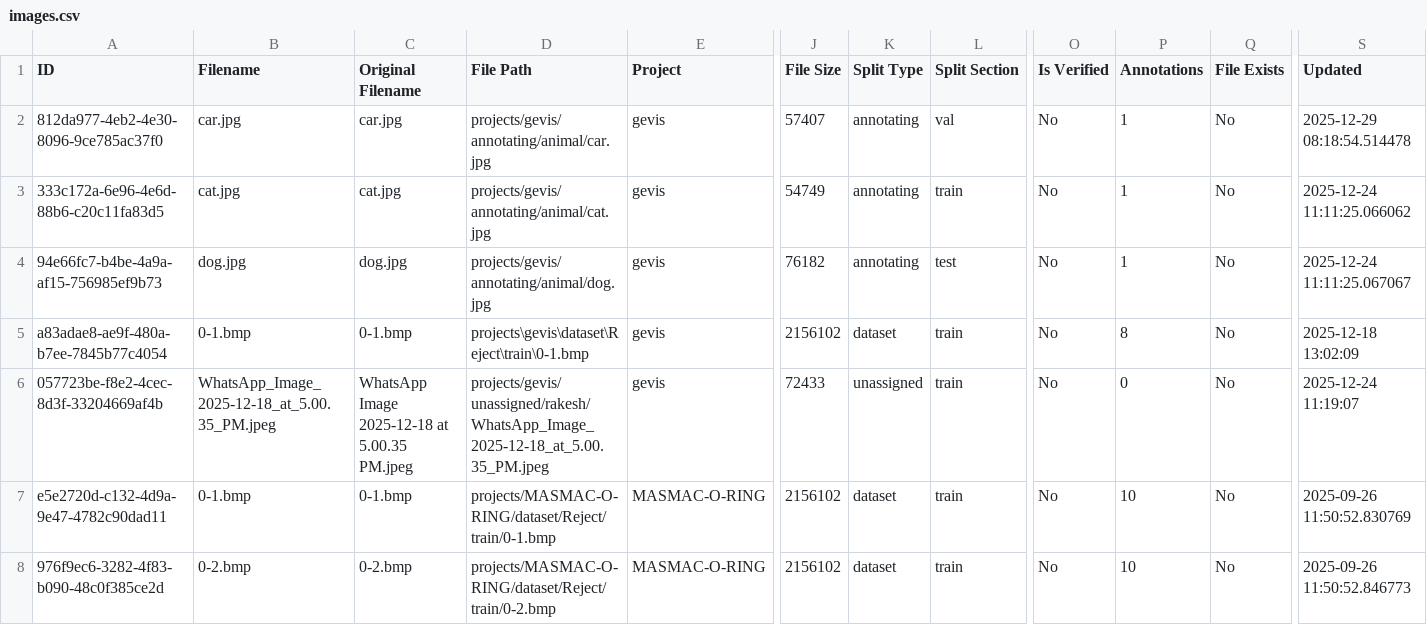
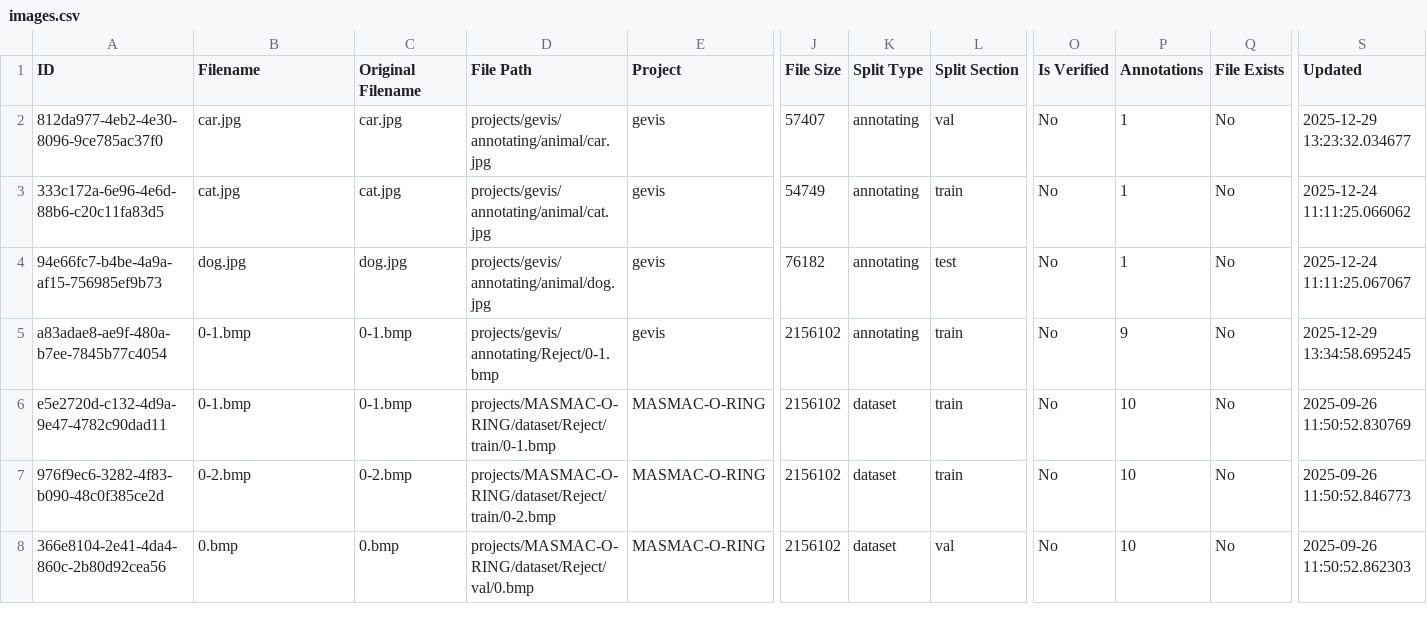
Before and after one commit to yelloji/Auto-Labeling-Tool, a CSV file: database_exports/images.csv, drawn as a sheet; only a part is shown, gaps mark what is left out; the shorter side is filled out with more unchanged rows; rows hold the shown columns only; the diff names each change by its address in the sheet, - before the commit and + after, or states it on an @@ line.

Commit message:
feat: Smart Polygon tool - SAM integration fixes and performance optimizations
- Fixed SAM API integration to properly call Ultralytics model with point prompts
- Fixed image path resolution to handle both absolute and relative paths
- Added automatic image downscaling to 1024px for 10x faster SAM inference
- Implemented coordinate scaling to maintain accuracy on downscaled images
- Added strict bounds checking to prevent hover preview outside image area
- Optimized hover preview to only show before first click (reduces lag)
- Fixed canvas overflow to 'auto' to restore scrollbars for large images
- Changed Smart Polygon cursor from crosshair to pointer for better UX
- Reverted to sam_b.pt (Base model) for optimal speed/accuracy balance

Smart Polygon now works correctly with real-time SAM segmentation and smooth hover preview.

```diff
--- a/database_exports/images.csv
+++ b/database_exports/images.csv
-S2 (Updated): 2025-12-29 08:18:54.514478
+S2 (Updated): 2025-12-29 13:23:32.034677
-D5 (File Path): projects\gevis\dataset\Reject\train\0-1.bmp
+D5 (File Path): projects/gevis/annotating/Reject/0-1.bmp
-K5 (Split Type): dataset
+K5 (Split Type): annotating
-P5 (Annotations): 8
+P5 (Annotations): 9
-S5 (Updated): 2025-12-18 13:02:09
+S5 (Updated): 2025-12-29 13:34:58.695245
-row 6: 057723be-f8e2-4cec-8d3f-33204669af4b | WhatsApp_Image_2025-12-18_at_5.00.35_PM.jpeg | WhatsApp Image 2025-12-18 at 5.00.35 PM.jpeg | projects/gevis/unassigned/rakesh/WhatsApp_Image_2025-12-18_at_5.00.35_PM.jpeg | gevis | 72433 | unassigned | train | No | 0 | No | 2025-12-24 11:19:07
```
Also changed, not shown: database_exports/datasets.csv, database_exports/projects.csv, 8 other files.
